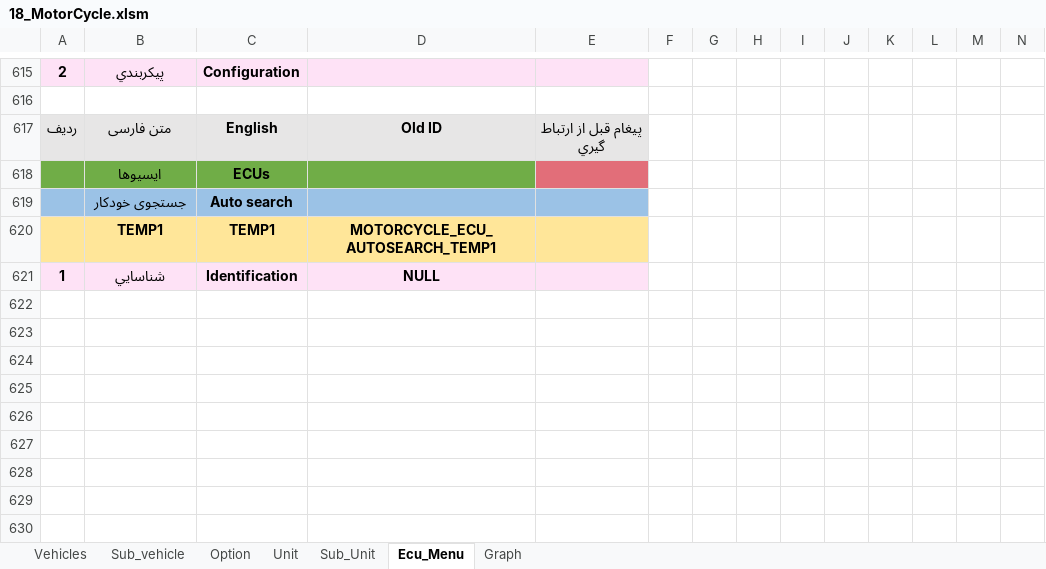
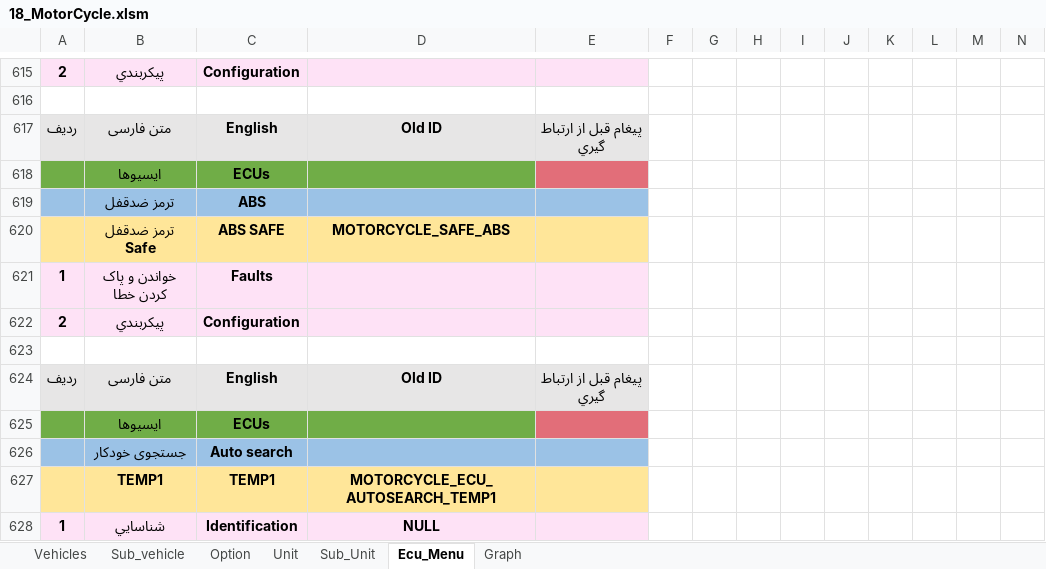
Before and after one commit to workrezvanian-netizen/DiagExcelFiles, an Excel workbook: Diag_Menu/18_MotorCycle.xlsm, sheet Ecu_Menu, drawn as a sheet; only a part is shown, gaps mark what is left out; values as stored, in another font and other column widths than the file's, no borders; rows hold the shown columns only; the diff names each change by its address in the sheet, - before the commit and + after, or states it on an @@ line.

Commit message:
Update Diag_Menu/18_MotorCycle.xlsm

```diff
--- a/Diag_Menu/18_MotorCycle.xlsm (sheet Ecu_Menu)
+++ b/Diag_Menu/18_MotorCycle.xlsm (sheet Ecu_Menu)
+row 619:  | ترمز ضدقفل | ABS
+row 620:  | ترمز ضدقفل Safe | ABS SAFE | MOTORCYCLE_SAFE_ABS
+row 621: 1 | خواندن و پاک کردن خطا | Faults
+row 622: 2 | پيکربندي | Configuration
+row 623: (empty)
+row 624: ردیف | متن فارسی | English | Old ID | پيغام قبل از ارتباط گيري
+row 625:  | ایسیوها | ECUs
```
Also changed, not shown: sheet Unit, sheet Graph.
